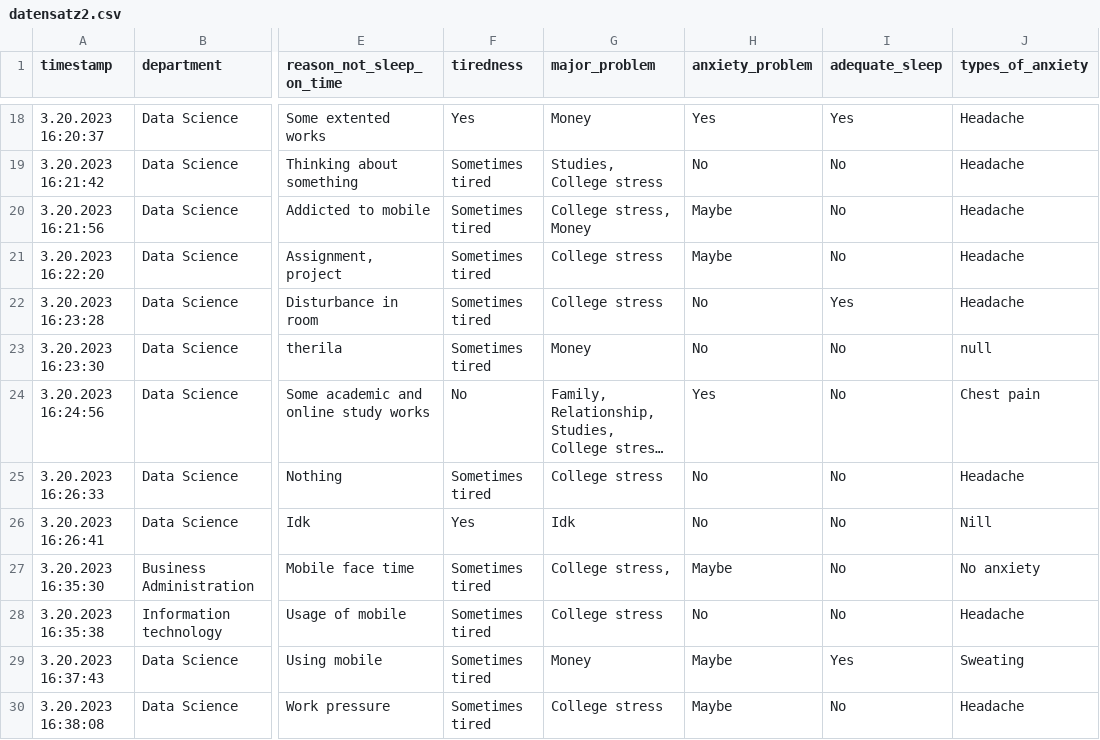
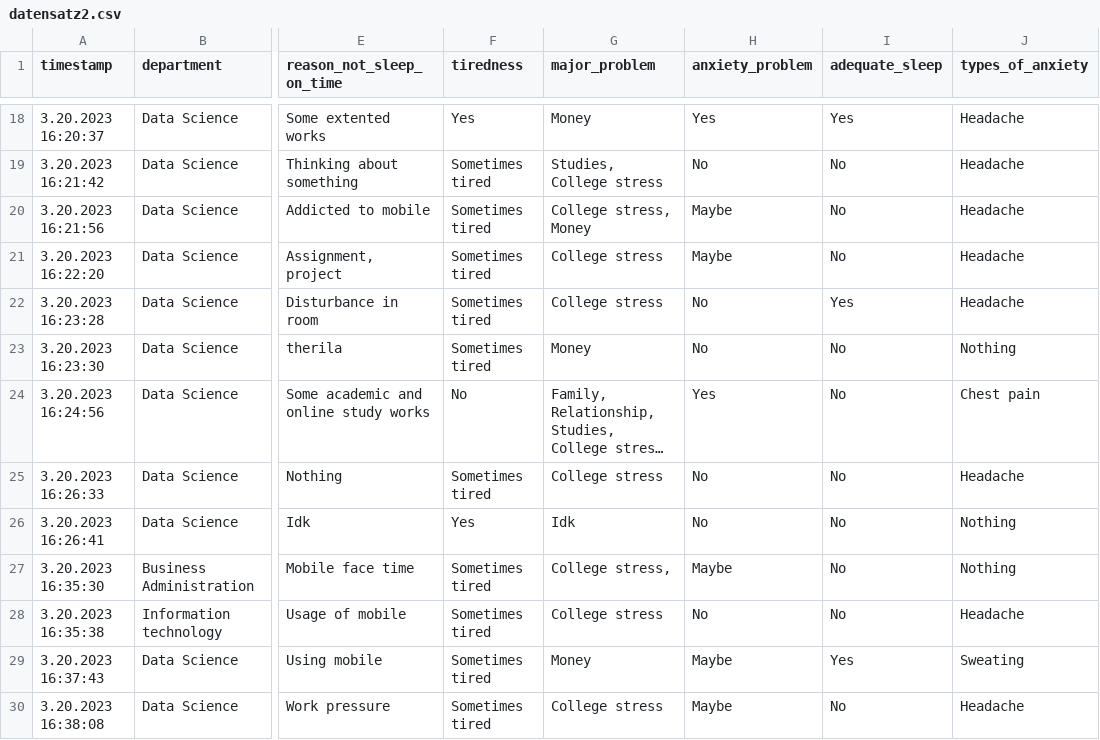
Before and after one commit to marcohslu/mentalhealth, a CSV file: datensatz2.csv, drawn as a sheet; only a part is shown, gaps mark what is left out; long unchanged cells end in …; the diff covers the shown part only; the diff names each change by its address in the sheet, - before the commit and + after, or states it on an @@ line.

```diff
--- a/datensatz2.csv
+++ b/datensatz2.csv
-J23 (types_of_anxiety): null
+J23 (types_of_anxiety): Nothing
-J26 (types_of_anxiety): Nill
+J26 (types_of_anxiety): Nothing
-J27 (types_of_anxiety): No anxiety
+J27 (types_of_anxiety): Nothing
```
Also changed, not shown: 26 edited cells elsewhere in this file.
